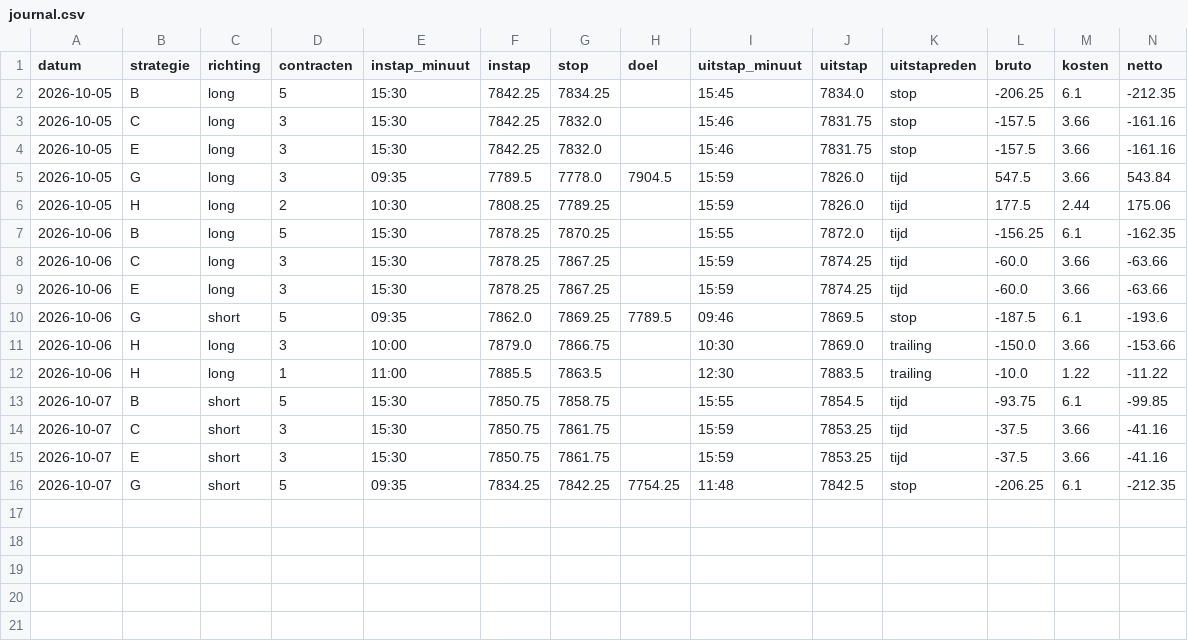
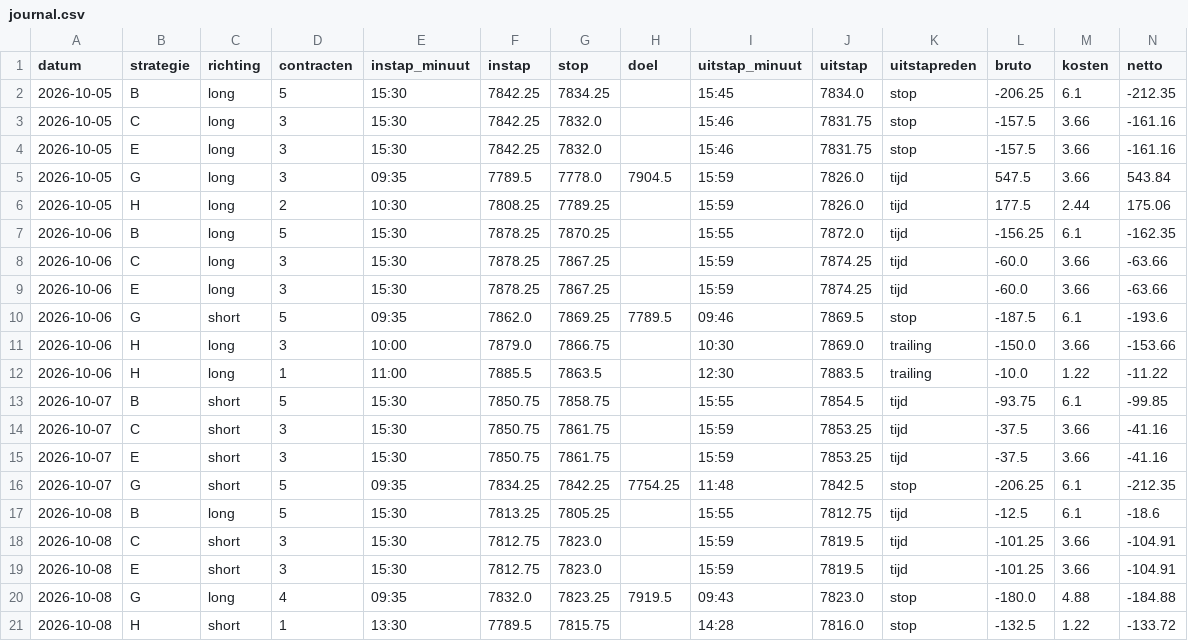
Before and after one commit to mylanreijnen2003-bot/TBotai, a CSV file: futures/mes_paper/journal.csv, drawn as a sheet; only a part is shown; rows hold the shown columns only; the diff names each change by its address in the sheet, - before the commit and + after, or states it on an @@ line.

```diff
--- a/futures/mes_paper/journal.csv
+++ b/futures/mes_paper/journal.csv
+row 17: 2026-10-08 | B | long | 5 | 15:30 | 7813.25 | 7805.25 |  | 15:55 | 7812.75 | tijd | -12.5 | 6.1 | -18.6
+row 18: 2026-10-08 | C | short | 3 | 15:30 | 7812.75 | 7823.0 |  | 15:59 | 7819.5 | tijd | -101.25 | 3.66 | -104.91
+row 19: 2026-10-08 | E | short | 3 | 15:30 | 7812.75 | 7823.0 |  | 15:59 | 7819.5 | tijd | -101.25 | 3.66 | -104.91
+row 20: 2026-10-08 | G | long | 4 | 09:35 | 7832.0 | 7823.25 | 7919.5 | 09:43 | 7823.0 | stop | -180.0 | 4.88 | -184.88
+row 21: 2026-10-08 | H | short | 1 | 13:30 | 7789.5 | 7815.75 |  | 14:28 | 7816.0 | stop | -132.5 | 1.22 | -133.72
```
Also changed, not shown: futures/mes_paper/koersen/dagen.csv, futures/mes_paper/signalen.csv, 2 other files.
